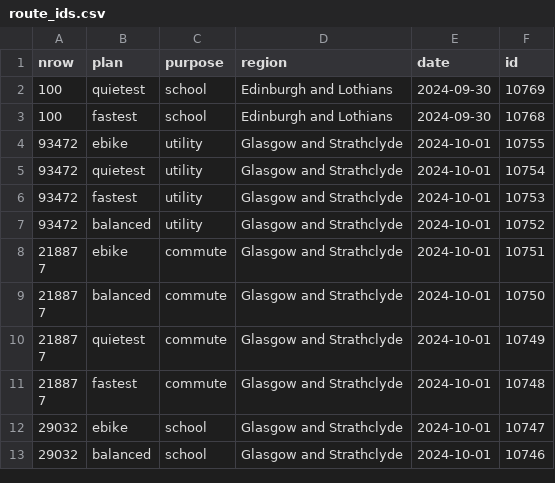
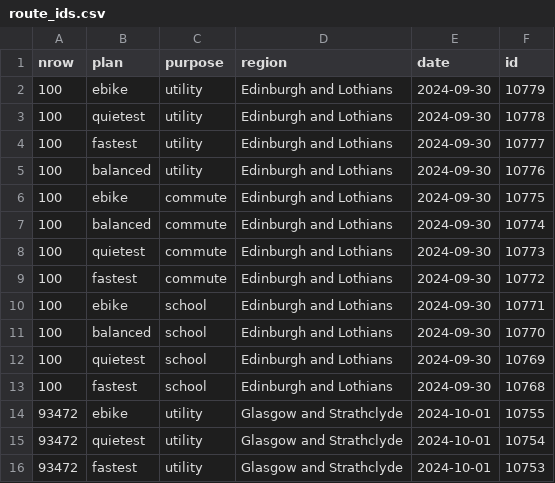
Before and after one commit to nptscot/npt, a CSV file: route_ids.csv, drawn as a sheet; only a part is shown; the shorter side is filled out with more unchanged rows; the diff names each change by its address in the sheet, - before the commit and + after, or states it on an @@ line.

Commit message:
Add more routes

```diff
--- a/route_ids.csv
+++ b/route_ids.csv
+row 2: 100 | ebike | utility | Edinburgh and Lothians | 2024-09-30 | 10779
+row 3: 100 | quietest | utility | Edinburgh and Lothians | 2024-09-30 | 10778
+row 4: 100 | fastest | utility | Edinburgh and Lothians | 2024-09-30 | 10777
+row 5: 100 | balanced | utility | Edinburgh and Lothians | 2024-09-30 | 10776
+row 6: 100 | ebike | commute | Edinburgh and Lothians | 2024-09-30 | 10775
+row 7: 100 | balanced | commute | Edinburgh and Lothians | 2024-09-30 | 10774
+row 8: 100 | quietest | commute | Edinburgh and Lothians | 2024-09-30 | 10773
+row 9: 100 | fastest | commute | Edinburgh and Lothians | 2024-09-30 | 10772
+row 10: 100 | ebike | school | Edinburgh and Lothians | 2024-09-30 | 10771
+row 11: 100 | balanced | school | Edinburgh and Lothians | 2024-09-30 | 10770
```
